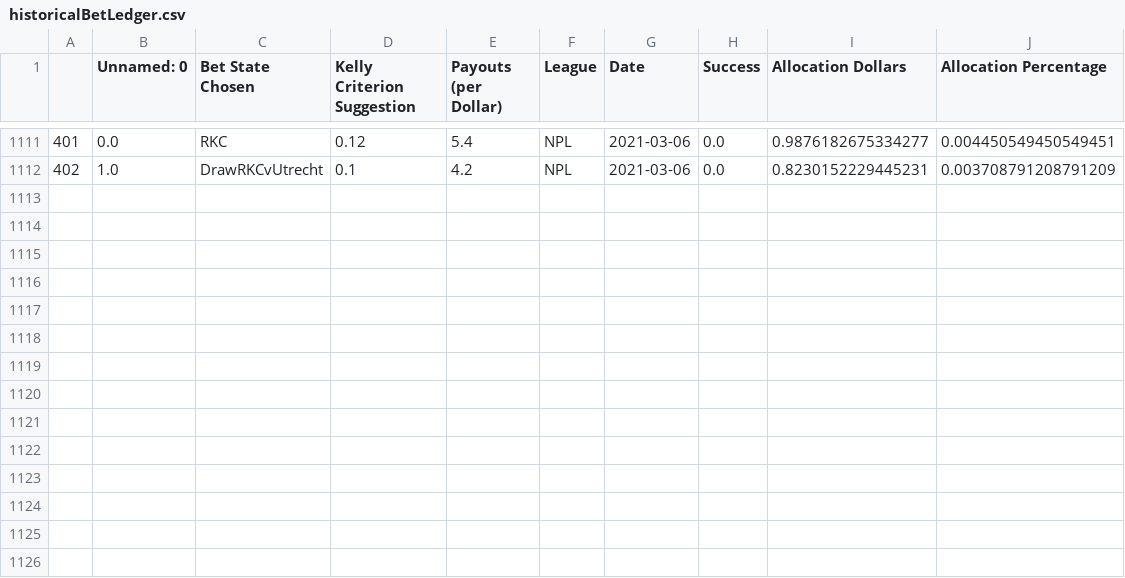
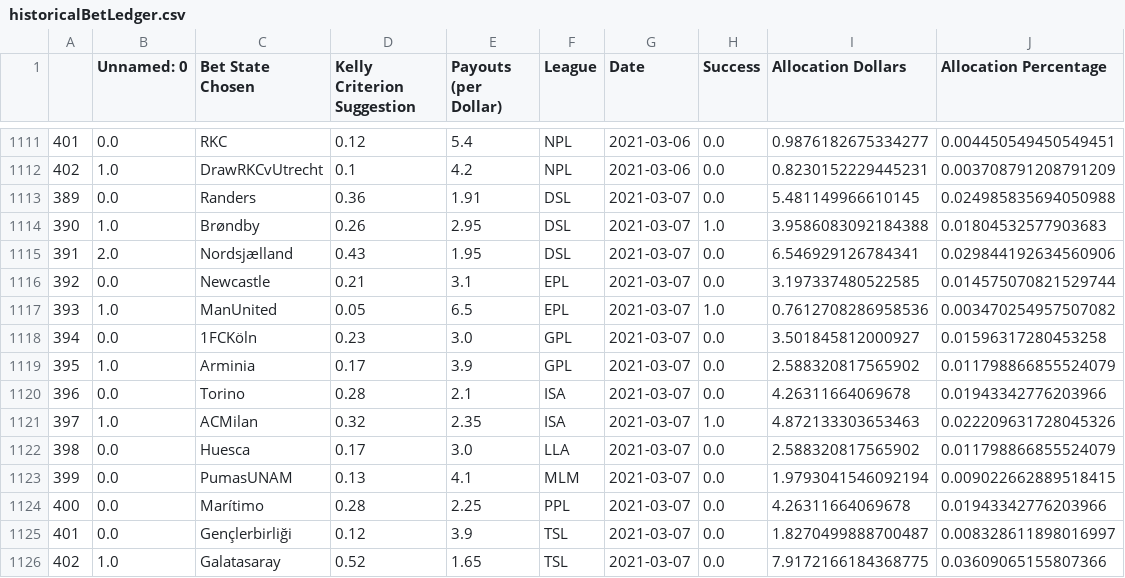
Before and after one commit to axz2000/sportsbook, a CSV file: masterScript/historicalBetLedger.csv, drawn as a sheet; only a part is shown, gaps mark what is left out; the diff names each change by its address in the sheet, - before the commit and + after, or states it on an @@ line.

```diff
--- a/masterScript/historicalBetLedger.csv
+++ b/masterScript/historicalBetLedger.csv
+row 1113: 389 | 0.0 | Randers | 0.36 | 1.91 | DSL | 2021-03-07 | 0.0 | 5.481149966610145 | 0.024985835694050988
+row 1114: 390 | 1.0 | Brøndby | 0.26 | 2.95 | DSL | 2021-03-07 | 1.0 | 3.9586083092184388 | 0.01804532577903683
+row 1115: 391 | 2.0 | Nordsjælland | 0.43 | 1.95 | DSL | 2021-03-07 | 0.0 | 6.546929126784341 | 0.029844192634560906
+row 1116: 392 | 0.0 | Newcastle | 0.21 | 3.1 | EPL | 2021-03-07 | 0.0 | 3.197337480522585 | 0.014575070821529744
+row 1117: 393 | 1.0 | ManUnited | 0.05 | 6.5 | EPL | 2021-03-07 | 1.0 | 0.7612708286958536 | 0.003470254957507082
+row 1118: 394 | 0.0 | 1FCKöln | 0.23 | 3.0 | GPL | 2021-03-07 | 0.0 | 3.501845812000927 | 0.01596317280453258
+row 1119: 395 | 1.0 | Arminia | 0.17 | 3.9 | GPL | 2021-03-07 | 0.0 | 2.588320817565902 | 0.011798866855524079
+row 1120: 396 | 0.0 | Torino | 0.28 | 2.1 | ISA | 2021-03-07 | 0.0 | 4.26311664069678 | 0.01943342776203966
+row 1121: 397 | 1.0 | ACMilan | 0.32 | 2.35 | ISA | 2021-03-07 | 1.0 | 4.872133303653463 | 0.022209631728045326
+row 1122: 398 | 0.0 | Huesca | 0.17 | 3.0 | LLA | 2021-03-07 | 0.0 | 2.588320817565902 | 0.011798866855524079
+row 1123: 399 | 0.0 | PumasUNAM | 0.13 | 4.1 | MLM | 2021-03-07 | 0.0 | 1.9793041546092194 | 0.009022662889518415
+row 1124: 400 | 0.0 | Marítimo | 0.28 | 2.25 | PPL | 2021-03-07 | 0.0 | 4.26311664069678 | 0.01943342776203966
+row 1125: 401 | 0.0 | Gençlerbirliği | 0.12 | 3.9 | TSL | 2021-03-07 | 0.0 | 1.8270499888700487 | 0.008328611898016997
+row 1126: 402 | 1.0 | Galatasaray | 0.52 | 1.65 | TSL | 2021-03-07 | 0.0 | 7.9172166184368775 | 0.03609065155807366
```
Also changed, not shown: masterScript/masterDaily.csv, masterScript/masterDailyRecap.csv, 5 other files.
